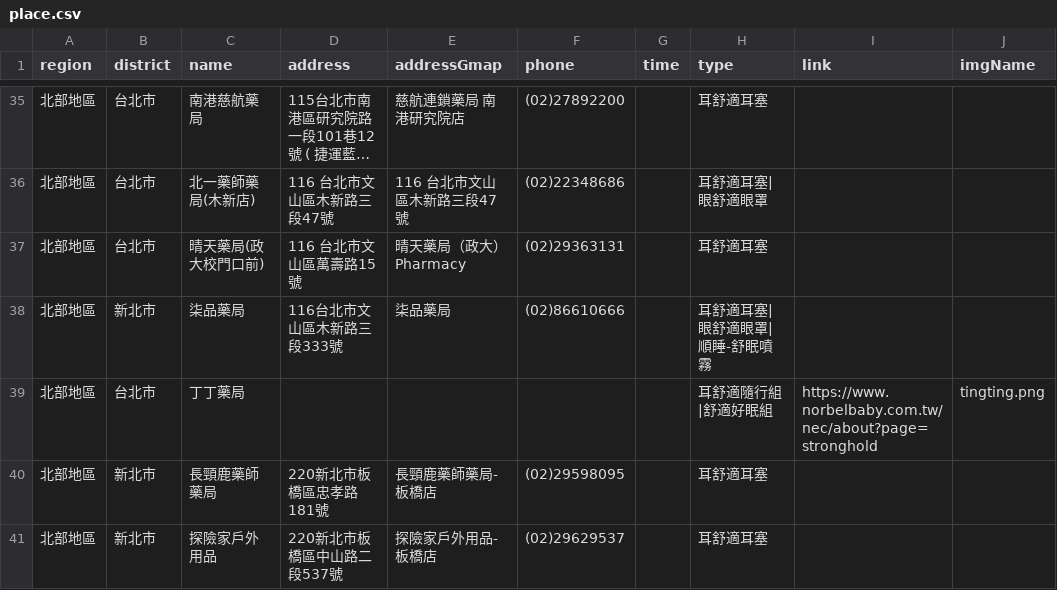
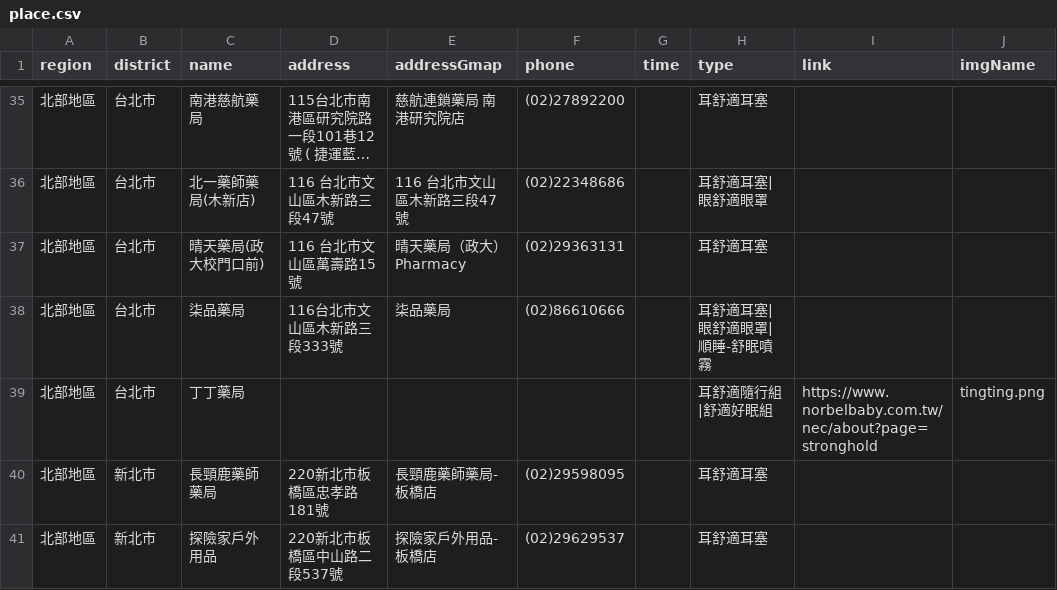
Before and after one commit to Jim-Chang/acousdea-sale-place-public, a CSV file: place/place.csv, drawn as a sheet; only a part is shown, gaps mark what is left out; long unchanged cells end in …; the diff names each change by its address in the sheet, - before the commit and + after, or states it on an @@ line.

Commit message:
dd

```diff
--- a/place/place.csv
+++ b/place/place.csv
-B38 (district): 新北市
+B38 (district): 台北市
```
